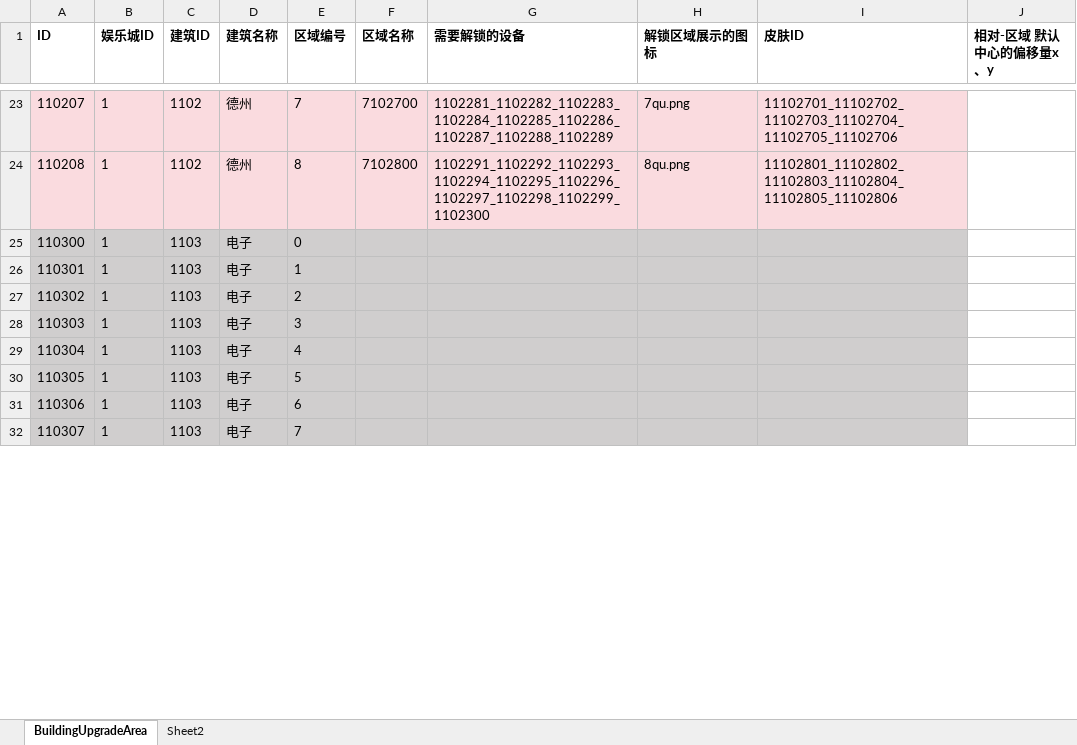
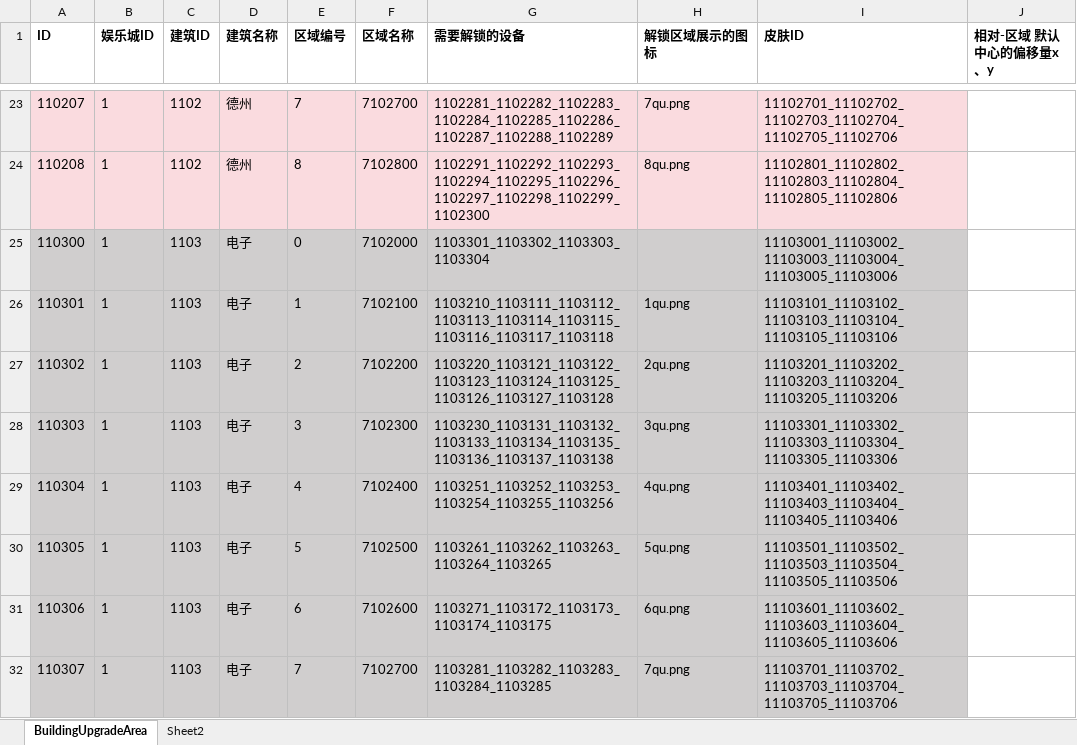
Before and after one commit to yanhailong/jjg2026, an Excel workbook: hall/resources/sample/BuildingUpgradeArea.xlsx, sheet BuildingUpgradeArea, drawn as a sheet; only a part is shown, gaps mark what is left out; values as stored, in another font and other column widths than the file's, no borders; the diff covers the shown part only; the diff names each change by its address in the sheet, - before the commit and + after, or states it on an @@ line.

```diff
--- a/hall/resources/sample/BuildingUpgradeArea.xlsx (sheet BuildingUpgradeArea)
+++ b/hall/resources/sample/BuildingUpgradeArea.xlsx (sheet BuildingUpgradeArea)
-F25 (区域名称): (empty)
+F25 (区域名称): 7102000
-G25 (需要解锁的设备): (empty)
+G25 (需要解锁的设备): 1103301_1103302_1103303_1103304
-I25 (皮肤ID): (empty)
+I25 (皮肤ID): 11103001_11103002_11103003_11103004_11103005_11103006
-F26 (区域名称): (empty)
+F26 (区域名称): 7102100
-G26 (需要解锁的设备): (empty)
+G26 (需要解锁的设备): 1103210_1103111_1103112_1103113_1103114_1103115_1103116_1103117_1103118
-H26 (解锁区域展示的图标): (empty)
+H26 (解锁区域展示的图标): 1qu.png
-I26 (皮肤ID): (empty)
+I26 (皮肤ID): 11103101_11103102_11103103_11103104_11103105_11103106
-F27 (区域名称): (empty)
+F27 (区域名称): 7102200
-G27 (需要解锁的设备): (empty)
+G27 (需要解锁的设备): 1103220_1103121_1103122_1103123_1103124_1103125_1103126_1103127_1103128
-H27 (解锁区域展示的图标): (empty)
+H27 (解锁区域展示的图标): 2qu.png
-I27 (皮肤ID): (empty)
+I27 (皮肤ID): 11103201_11103202_11103203_11103204_11103205_11103206
-F28 (区域名称): (empty)
+F28 (区域名称): 7102300
-G28 (需要解锁的设备): (empty)
+G28 (需要解锁的设备): 1103230_1103131_1103132_1103133_1103134_1103135_1103136_1103137_1103138
-H28 (解锁区域展示的图标): (empty)
+H28 (解锁区域展示的图标): 3qu.png
-I28 (皮肤ID): (empty)
+I28 (皮肤ID): 11103301_11103302_11103303_11103304_11103305_11103306
-F29 (区域名称): (empty)
+F29 (区域名称): 7102400
-G29 (需要解锁的设备): (empty)
+G29 (需要解锁的设备): 1103251_1103252_1103253_1103254_1103255_1103256
-H29 (解锁区域展示的图标): (empty)
+H29 (解锁区域展示的图标): 4qu.png
-I29 (皮肤ID): (empty)
+I29 (皮肤ID): 11103401_11103402_11103403_11103404_11103405_11103406
-F30 (区域名称): (empty)
+F30 (区域名称): 7102500
-G30 (需要解锁的设备): (empty)
+G30 (需要解锁的设备): 1103261_1103262_1103263_1103264_1103265
-H30 (解锁区域展示的图标): (empty)
+H30 (解锁区域展示的图标): 5qu.png
-I30 (皮肤ID): (empty)
+I30 (皮肤ID): 11103501_11103502_11103503_11103504_11103505_11103506
-F31 (区域名称): (empty)
+F31 (区域名称): 7102600
-G31 (需要解锁的设备): (empty)
+G31 (需要解锁的设备): 1103271_1103172_1103173_1103174_1103175
-H31 (解锁区域展示的图标): (empty)
+H31 (解锁区域展示的图标): 6qu.png
-I31 (皮肤ID): (empty)
+I31 (皮肤ID): 11103601_11103602_11103603_11103604_11103605_11103606
-F32 (区域名称): (empty)
+F32 (区域名称): 7102700
-G32 (需要解锁的设备): (empty)
+G32 (需要解锁的设备): 1103281_1103282_1103283_1103284_1103285
-H32 (解锁区域展示的图标): (empty)
+H32 (解锁区域展示的图标): 7qu.png
-I32 (皮肤ID): (empty)
+I32 (皮肤ID): 11103701_11103702_11103703_11103704_11103705_11103706
```
Also changed, not shown: 39 edited cells elsewhere in this sheet, hall/resources/sample/BuildingSkin.xlsx, hall/resources/sample/BuildingUpgradeTable.xlsx, 11 other files.
